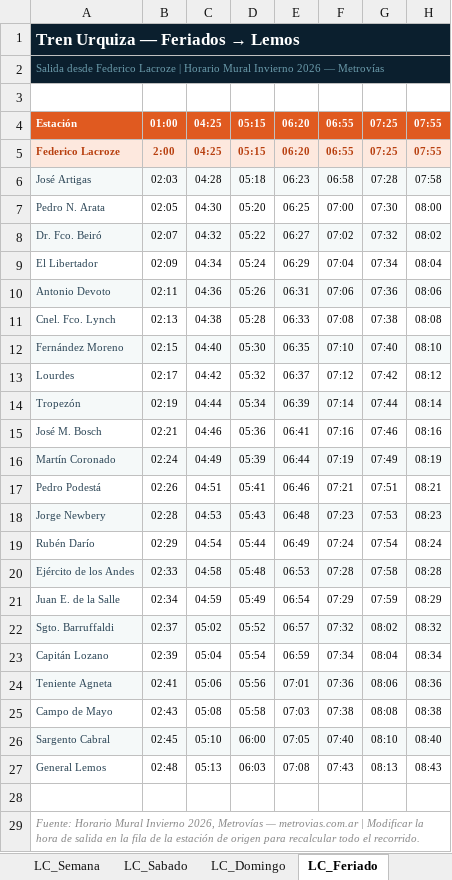
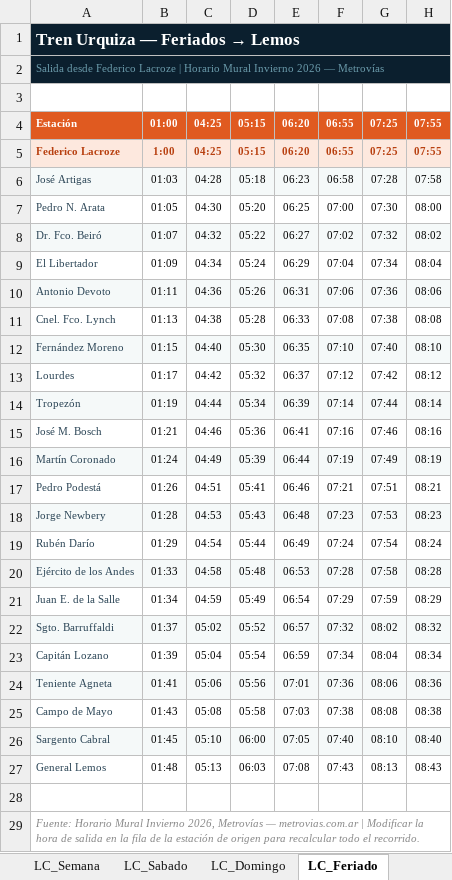
Before and after one commit to cogsagainstdamachine/tren-urquiza, an Excel workbook: tren-urquiza-horarios.xlsx, sheet LC_Feriado, drawn as a sheet; only a part is shown; values as stored, in another font and other column widths than the file's, no borders; charts and pictures not drawn; the diff names each change by its address in the sheet, - before the commit and + after, or states it on an @@ line.

```diff
--- a/tren-urquiza-horarios.xlsx (sheet LC_Feriado)
+++ b/tren-urquiza-horarios.xlsx (sheet LC_Feriado)
-B5: 2:00
+B5: 1:00
-B6: 02:03
+B6: 01:03
-B7: 02:05
+B7: 01:05
-B8: 02:07
+B8: 01:07
-B9: 02:09
+B9: 01:09
-B10: 02:11
+B10: 01:11
-B11: 02:13
+B11: 01:13
-B12: 02:15
+B12: 01:15
-B13: 02:17
+B13: 01:17
-B14: 02:19
+B14: 01:19
-B15: 02:21
+B15: 01:21
-B16: 02:24
+B16: 01:24
-B17: 02:26
+B17: 01:26
-B18: 02:28
+B18: 01:28
-B19: 02:29
+B19: 01:29
-B20: 02:33
+B20: 01:33
-B21: 02:34
+B21: 01:34
-B22: 02:37
+B22: 01:37
-B23: 02:39
+B23: 01:39
-B24: 02:41
+B24: 01:41
-B25: 02:43
+B25: 01:43
-B26: 02:45
+B26: 01:45
-B27: 02:48
+B27: 01:48
```
Also changed, not shown: sheet LC_Semana.
